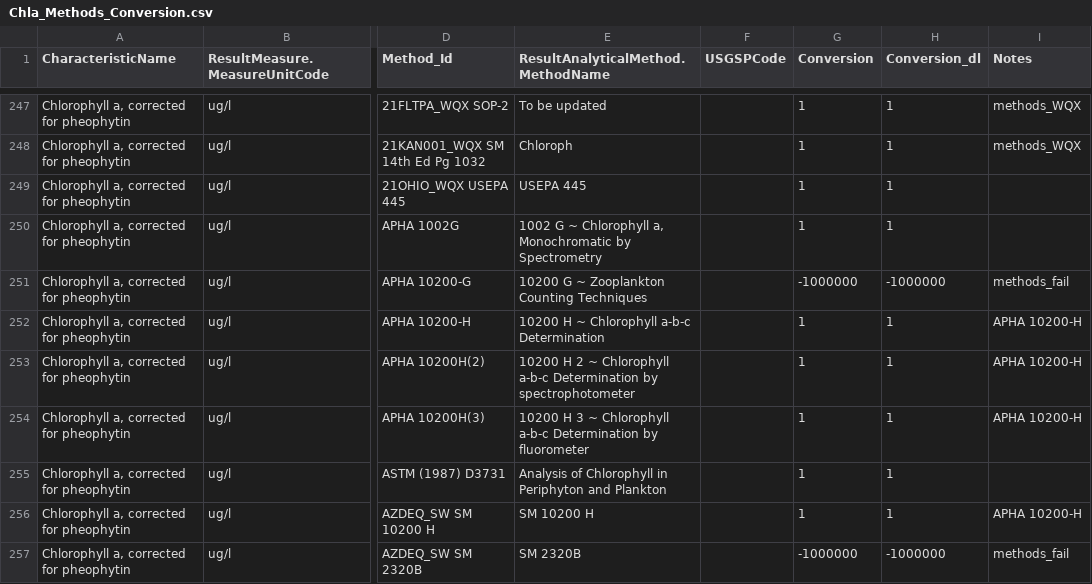
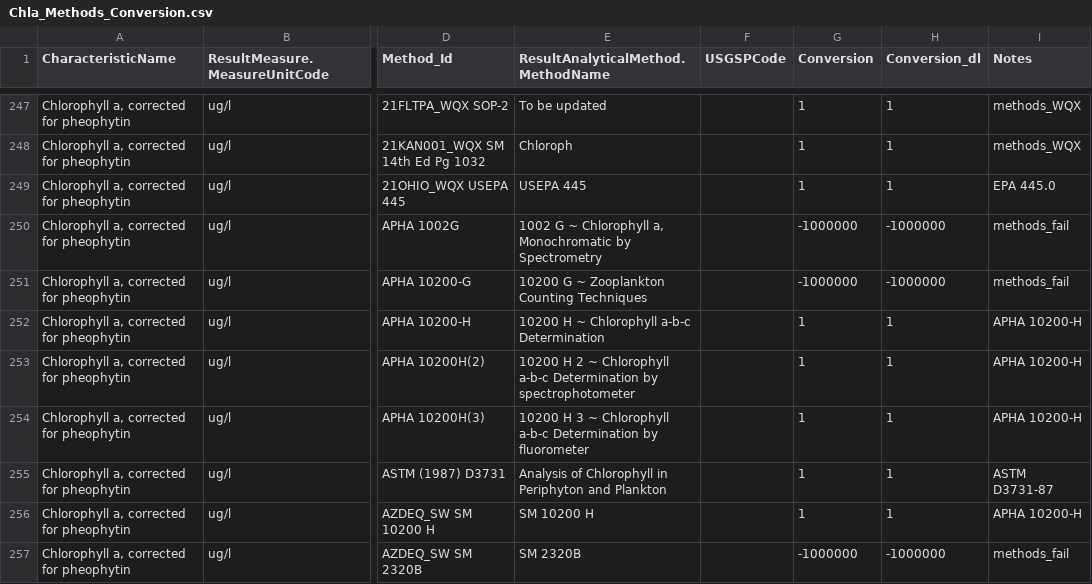
Before and after one commit to cont-limno/lagos_database, a CSV file: conversion_files/Chla_Methods_Conversion.csv, drawn as a sheet; only a part is shown, gaps mark what is left out; the diff covers the shown part only; the diff names each change by its address in the sheet, - before the commit and + after, or states it on an @@ line.

Commit message:
Update Chla_Methods_Conversion.csv
Updated Tidy

```diff
--- a/conversion_files/Chla_Methods_Conversion.csv
+++ b/conversion_files/Chla_Methods_Conversion.csv
-I249 (Notes): (empty)
+I249 (Notes): EPA 445.0
-G250 (Conversion): 1
+G250 (Conversion): -1000000
-H250 (Conversion_dl): 1
+H250 (Conversion_dl): -1000000
-I250 (Notes): (empty)
+I250 (Notes): methods_fail
-I255 (Notes): (empty)
+I255 (Notes): ASTM D3731-87
```
Also changed, not shown: 62 edited cells elsewhere in this file.
